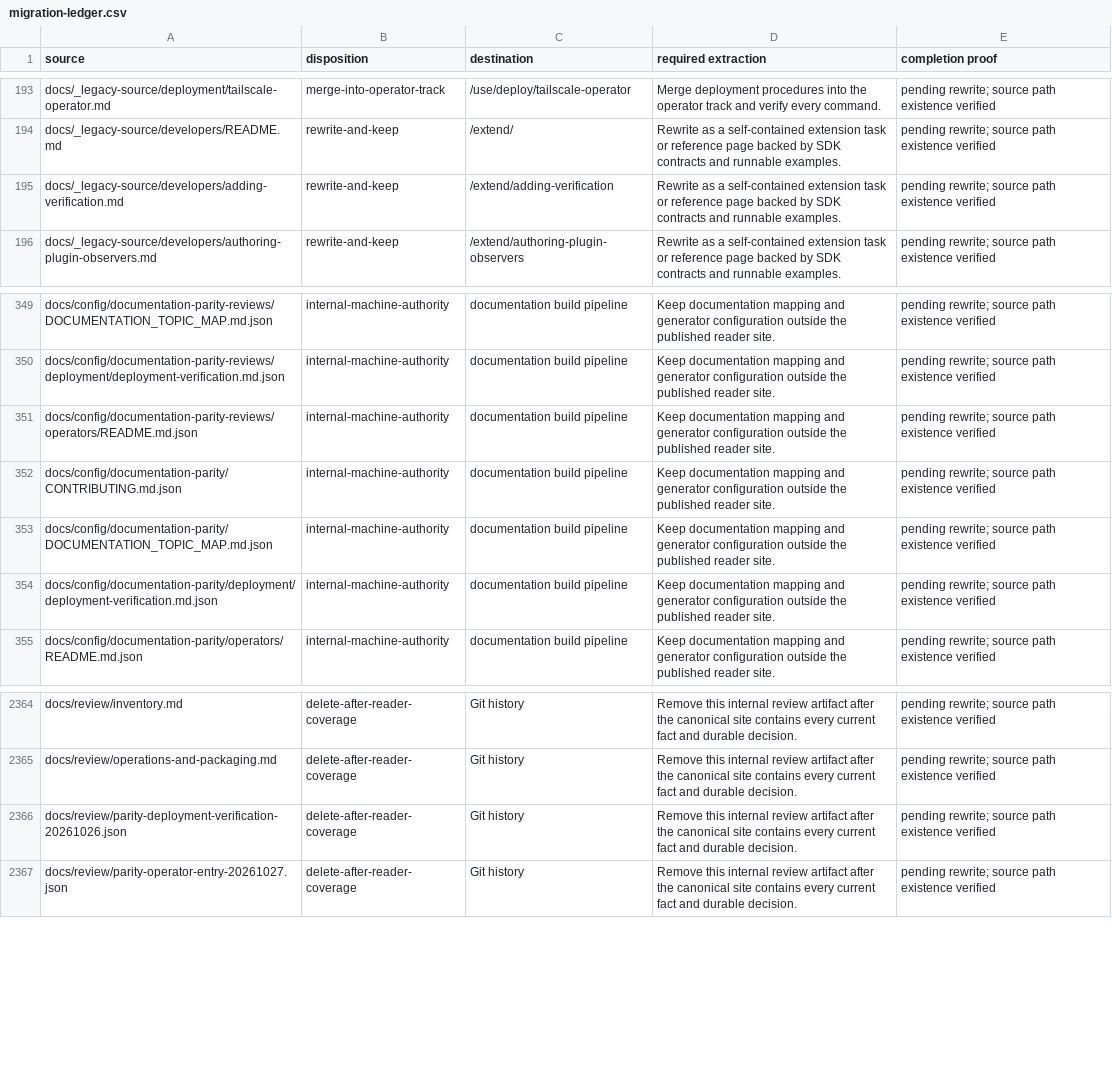
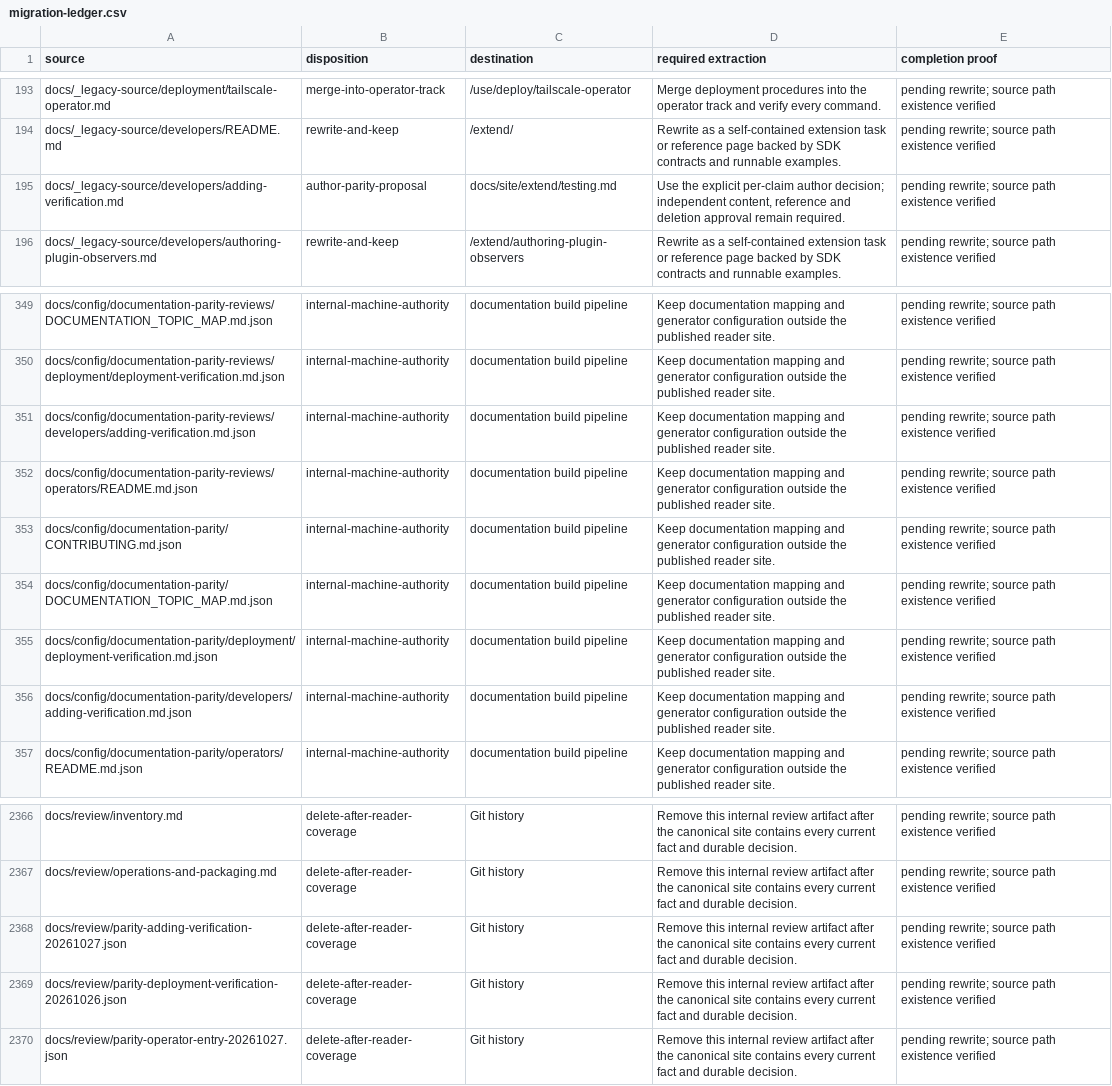
Before and after one commit to datrab/kubeclaw, a CSV file: docs/blueprint/generated/migration-ledger.csv, drawn as a sheet; only a part is shown, gaps mark what is left out.

Commit message:
docs: bind original verification authoring parity proposal

```diff
--- a/docs/blueprint/generated/migration-ledger.csv
+++ b/docs/blueprint/generated/migration-ledger.csv
@@ -194,3 +194,3 @@ docs/_legacy-source/deployment/tailscale-operator.md,merge-into-operator-track,/
 docs/_legacy-source/developers/README.md,rewrite-and-keep,/extend/,Rewrite as a self-contained extension task or reference page backed by SDK contracts and runnable examples.,pending rewrite; source path existence verified
-docs/_legacy-source/developers/adding-verification.md,rewrite-and-keep,/extend/adding-verification,Rewrite as a self-contained extension task or reference page backed by SDK contracts and runnable examples.,pending rewrite; source path existence verified
+docs/_legacy-source/developers/adding-verification.md,author-parity-proposal,docs/site/extend/testing.md,"Use the explicit per-claim author decision; independent content, reference and deletion approval remain required.",pending rewrite; source path existence verified
 docs/_legacy-source/developers/authoring-plugin-observers.md,rewrite-and-keep,/extend/authoring-plugin-observers,Rewrite as a self-contained extension task or reference page backed by SDK contracts and runnable examples.,pending rewrite; source path existence verified
@@ -350,2 +350,3 @@ docs/config/documentation-parity-reviews/DOCUMENTATION_TOPIC_MAP.md.json,interna
 docs/config/documentation-parity-reviews/deployment/deployment-verification.md.json,internal-machine-authority,documentation build pipeline,Keep documentation mapping and generator configuration outside the published reader site.,pending rewrite; source path existence verified
+docs/config/documentation-parity-reviews/developers/adding-verification.md.json,internal-machine-authority,documentation build pipeline,Keep documentation mapping and generator configuration outside the published reader site.,pending rewrite; source path existence verified
 docs/config/documentation-parity-reviews/operators/README.md.json,internal-machine-authority,documentation build pipeline,Keep documentation mapping and generator configuration outside the published reader site.,pending rewrite; source path existence verified
@@ -354,2 +355,3 @@ docs/config/documentation-parity/DOCUMENTATION_TOPIC_MAP.md.json,internal-machin
 docs/config/documentation-parity/deployment/deployment-verification.md.json,internal-machine-authority,documentation build pipeline,Keep documentation mapping and generator configuration outside the published reader site.,pending rewrite; source path existence verified
+docs/config/documentation-parity/developers/adding-verification.md.json,internal-machine-authority,documentation build pipeline,Keep documentation mapping and generator configuration outside the published reader site.,pending rewrite; source path existence verified
 docs/config/documentation-parity/operators/README.md.json,internal-machine-authority,documentation build pipeline,Keep documentation mapping and generator configuration outside the published reader site.,pending rewrite; source path existence verified
@@ -2365,2 +2367,3 @@ docs/review/inventory.md,delete-after-reader-coverage,Git history,Remove this in
 docs/review/operations-and-packaging.md,delete-after-reader-coverage,Git history,Remove this internal review artifact after the canonical site contains every current fact and durable decision.,pending rewrite; source path existence verified
+docs/review/parity-adding-verification-20261027.json,delete-after-reader-coverage,Git history,Remove this internal review artifact after the canonical site contains every current fact and durable decision.,pending rewrite; source path existence verified
 docs/review/parity-deployment-verification-20261026.json,delete-after-reader-coverage,Git history,Remove this internal review artifact after the canonical site contains every current fact and durable decision.,pending rewrite; source path existence verified
```
Also changed, not shown: 6 other files.
